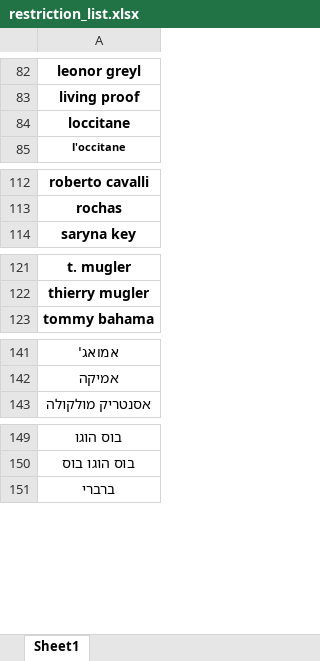
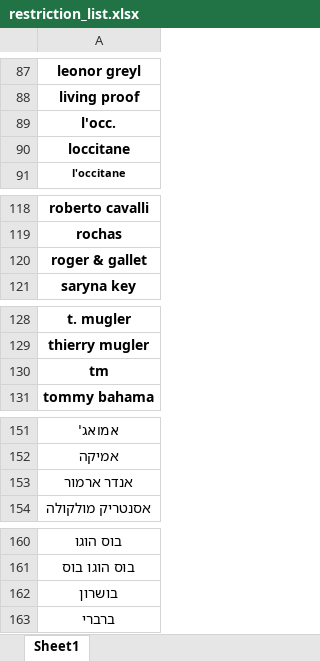
Before and after one commit to paskag/automation_of_analysis, an Excel workbook: restriction_list.xlsx, sheet Sheet1, drawn as a sheet; only a part is shown, gaps mark what is left out; values as stored, in another font and other column widths than the file's, no borders; conditional formats not drawn; the diff covers the shown part only; the diff names each change by its address in the sheet, - before the commit and + after, or states it on an @@ line.

```diff
--- a/restriction_list.xlsx (sheet Sheet1)
+++ b/restriction_list.xlsx (sheet Sheet1)
+row 89: l'occ.
+row 120: roger & gallet
+row 130: tm
+row 153: אנדר ארמור
+row 162: בושרון
```
Also changed, not shown: 18 added rows elsewhere in this sheet.
